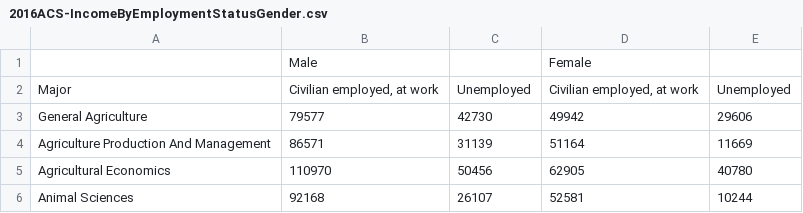
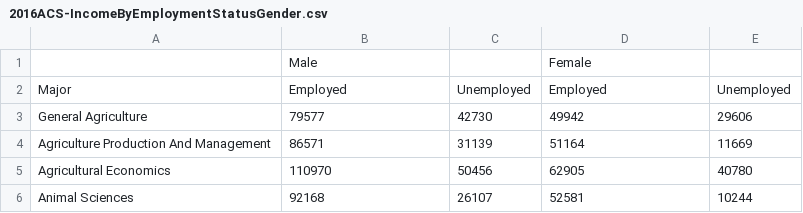
Before and after one commit to Areisu/cs133, a CSV file: 2016ACS-IncomeByEmploymentStatusGender.csv, drawn as a sheet; only a part is shown.

Commit message:
Update 2016ACS-IncomeByEmploymentStatusGender.csv

```diff
--- a/2016ACS-IncomeByEmploymentStatusGender.csv
+++ b/2016ACS-IncomeByEmploymentStatusGender.csv
@@ -1,3 +1,3 @@
 "","Male","","Female",""
-"Major","Civilian employed, at work","Unemployed","Civilian employed, at work","Unemployed"
+"Major","Employed","Unemployed","Employed","Unemployed"
 "General Agriculture","79577","42730","49942","29606"
```
